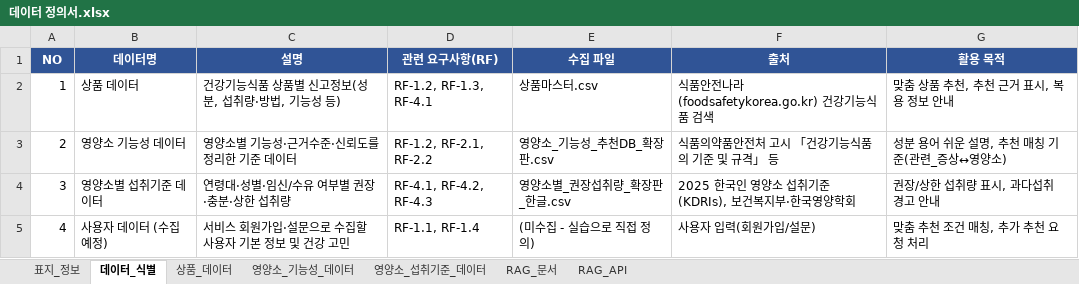
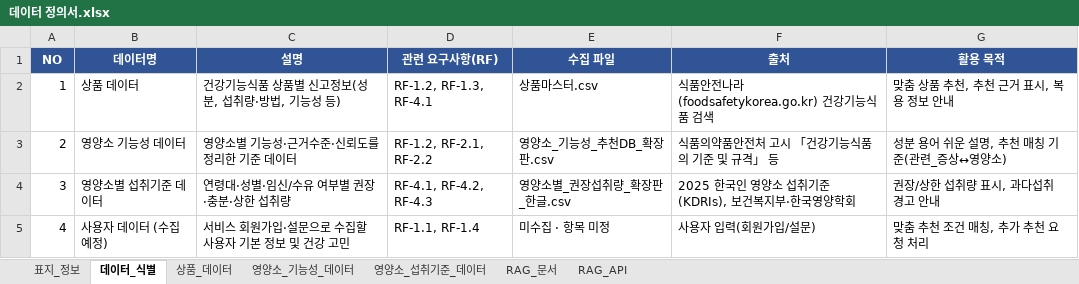
Before and after one commit to good593/healthy-day-codex-lab, an Excel workbook: docs/데이터 정의서.xlsx, sheet 데이터_식별, drawn as a sheet; values as stored, in another font and other column widths than the file's, no borders; the diff names each change by its address in the sheet, - before the commit and + after, or states it on an @@ line.

```diff
--- a/docs/데이터 정의서.xlsx (sheet 데이터_식별)
+++ b/docs/데이터 정의서.xlsx (sheet 데이터_식별)
-E5 (수집 파일): (미수집 - 실습으로 직접 정의)
+E5 (수집 파일): 미수집 · 항목 미정
```
Also changed, not shown: sheet 표지_정보, sheet RAG_문서, sheet RAG_API, docs/요구사항정의서.xlsx, 22 other files.
